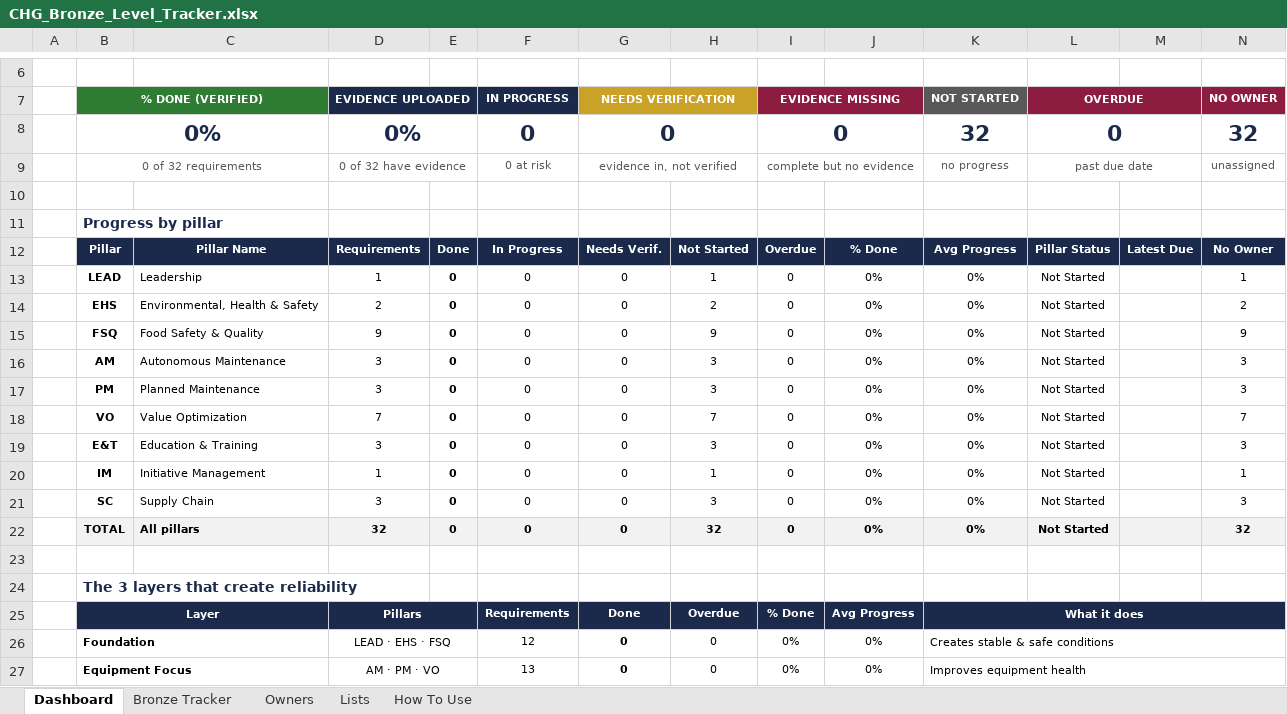
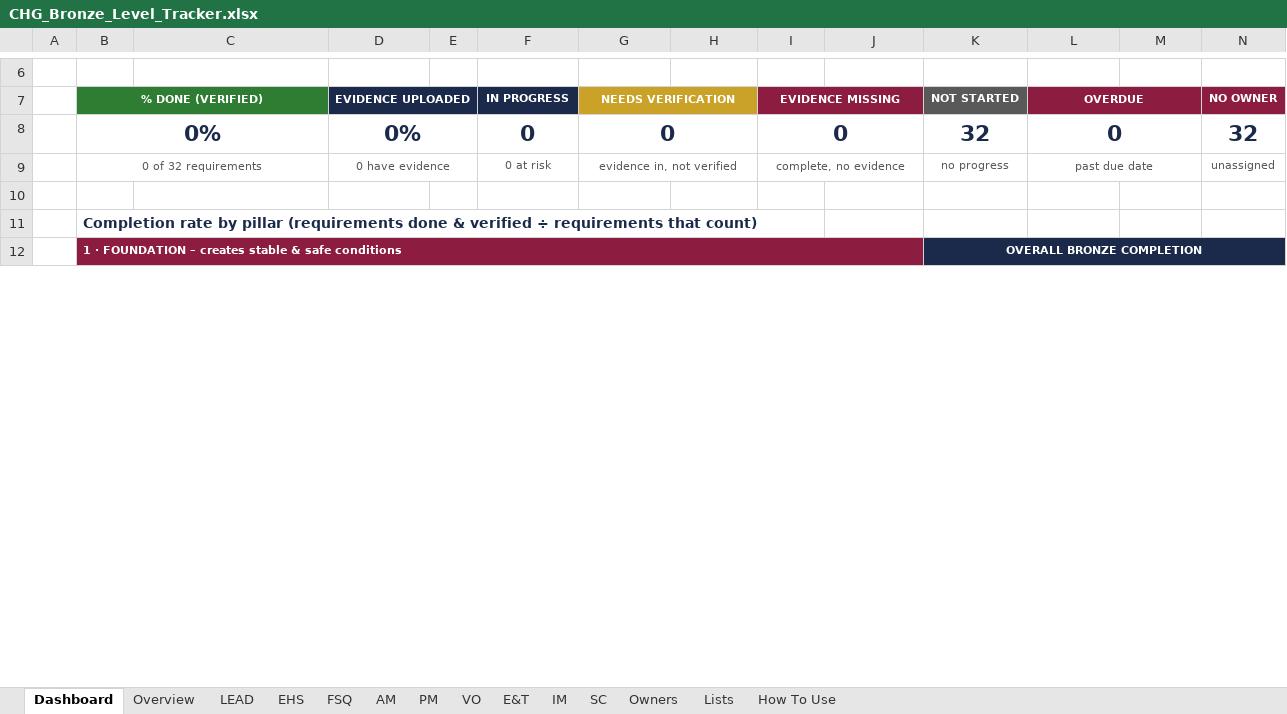
Before and after one commit to mabendeh/QMS_System1, an Excel workbook: DunGPS/out/CHG_Bronze_Level_Tracker.xlsx, sheet Dashboard, drawn as a sheet; only a part is shown, gaps mark what is left out; values as stored, in another font and other column widths than the file's, no borders; charts and pictures and conditional formats not drawn; removed rows and columns are numbered as before the commit, all else as after; the diff covers the shown part only; the diff names each change by its address in the sheet, - before the commit and + after, or states it on an @@ line.

```diff
--- a/DunGPS/out/CHG_Bronze_Level_Tracker.xlsx (sheet Dashboard)
+++ b/DunGPS/out/CHG_Bronze_Level_Tracker.xlsx (sheet Dashboard)
-sheet tab: Bronze Tracker
+sheet tab: Overview
+sheet tab: LEAD
+sheet tab: EHS
+sheet tab: FSQ
+sheet tab: AM
+sheet tab: PM
+sheet tab: VO
+sheet tab: E&T
+sheet tab: IM
+sheet tab: SC
-D9 (EVIDENCE UPLOADED): 0 of 32 have evidence
+D9 (EVIDENCE UPLOADED): 0 have evidence
-I9 (EVIDENCE MISSING): complete but no evidence
+I9 (EVIDENCE MISSING): complete, no evidence
-B11 (% DONE (VERIFIED)): Progress by pillar
+B11 (% DONE (VERIFIED)): Completion rate by pillar (requirements done & verified ÷ requirements that count)
-row 12:  | Pillar | Pillar Name | Requirements | Done | In Progress | Needs Verif. | Not Started | Overdue | % Done | Avg Progress | Pillar Status | Latest Due | No Owner
-row 13:  | LEAD | Leadership | 1 | 0 | 0 | 0 | 1 | 0 | 0% | 0% | Not Started |  | 1
-row 14:  | EHS | Environmental, Health & Safety | 2 | 0 | 0 | 0 | 2 | 0 | 0% | 0% | Not Started |  | 2
-row 15:  | FSQ | Food Safety & Quality | 9 | 0 | 0 | 0 | 9 | 0 | 0% | 0% | Not Started |  | 9
-row 16:  | AM | Autonomous Maintenance | 3 | 0 | 0 | 0 | 3 | 0 | 0% | 0% | Not Started |  | 3
-row 17:  | PM | Planned Maintenance | 3 | 0 | 0 | 0 | 3 | 0 | 0% | 0% | Not Started |  | 3
-row 18:  | VO | Value Optimization | 7 | 0 | 0 | 0 | 7 | 0 | 0% | 0% | Not Started |  | 7
-row 19:  | E&T | Education & Training | 3 | 0 | 0 | 0 | 3 | 0 | 0% | 0% | Not Started |  | 3
-row 20:  | IM | Initiative Management | 1 | 0 | 0 | 0 | 1 | 0 | 0% | 0% | Not Started |  | 1
-row 21:  | SC | Supply Chain | 3 | 0 | 0 | 0 | 3 | 0 | 0% | 0% | Not Started |  | 3
-row 22:  | TOTAL | All pillars | 32 | 0 | 0 | 0 | 32 | 0 | 0% | 0% | Not Started |  | 32
-row 12: (empty)
+row 12:  | 1 · FOUNDATION – creates stable & safe conditions |  |  |  |  |  |  |  |  | OVERALL BRONZE COMPLETION
-B12 fill: none
+B12 fill: #8C1D40
+B12:J12 merged
-K12 fill: none
+K12 fill: #1B2A4A
+K12:N12 merged
-row 24:  | The 3 layers that create reliability
-row 25:  | Layer |  | Pillars |  | Requirements | Done | Overdue | % Done | Avg Progress | What it does
-row 26:  | Foundation |  | LEAD · EHS · FSQ |  | 12 | 0 | 0 | 0% | 0% | Creates stable & safe conditions
-row 27:  | Equipment Focus |  | AM · PM · VO |  | 13 | 0 | 0 | 0% | 0% | Improves equipment health
```
Also changed, not shown: 49 added rows, 12 removed rows, 1 moved row, 7 edited cells, cell formats and merged cells elsewhere in this sheet, sheet Overview, sheet Lists, sheet How To Use, sheet Owners, formulas that keep their value, hidden cells, charts or pictures, DunGPS/out/CHG_Bronze_Level_Tracker_DEMO.xlsx, 6 other files.
